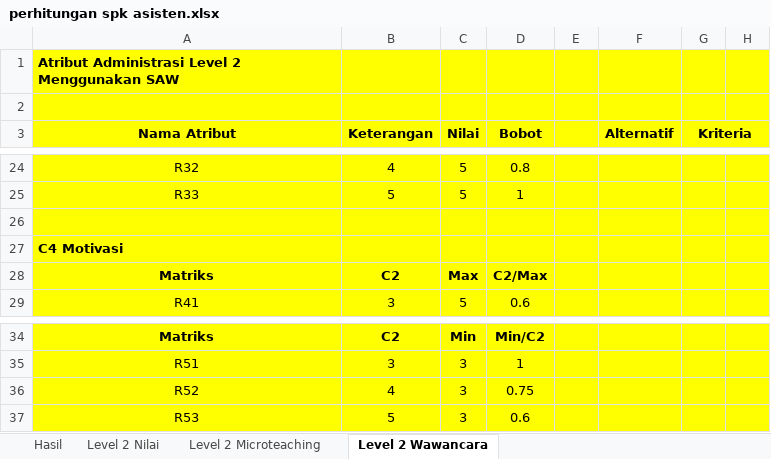
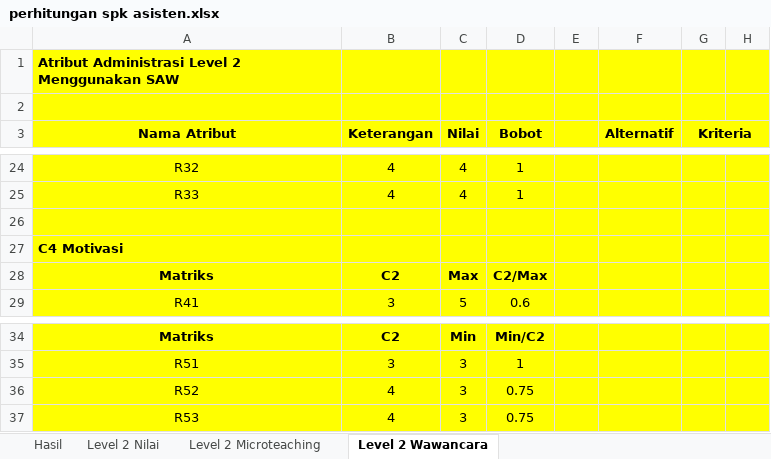
Before and after one commit to ayraagas/simkrut1, an Excel workbook: perhitungan spk asisten.xlsx, sheet Level 2 Wawancara, drawn as a sheet; only a part is shown, gaps mark what is left out; values as stored, in another font and other column widths than the file's, no borders; the diff covers the shown part only; the diff names each change by its address in the sheet, - before the commit and + after, or states it on an @@ line.

```diff
--- a/perhitungan spk asisten.xlsx (sheet Level 2 Wawancara)
+++ b/perhitungan spk asisten.xlsx (sheet Level 2 Wawancara)
-C24:C25 (Nilai): 5
+C24:C25 (Nilai): 4
-D24 (Bobot): 0.8
+D24 (Bobot): 1
-B25 (Keterangan): 5
+B25 (Keterangan): 4
-B37 (Keterangan): 5
+B37 (Keterangan): 4
-D37 (Bobot): 0.6
+D37 (Bobot): 0.75
```
Also changed, not shown: 3 added rows, 3 removed rows and 30 edited cells elsewhere in this sheet, sheet Hasil, sheet Level 2 Microteaching, sheet Level 2 Nilai, 14 other files.
